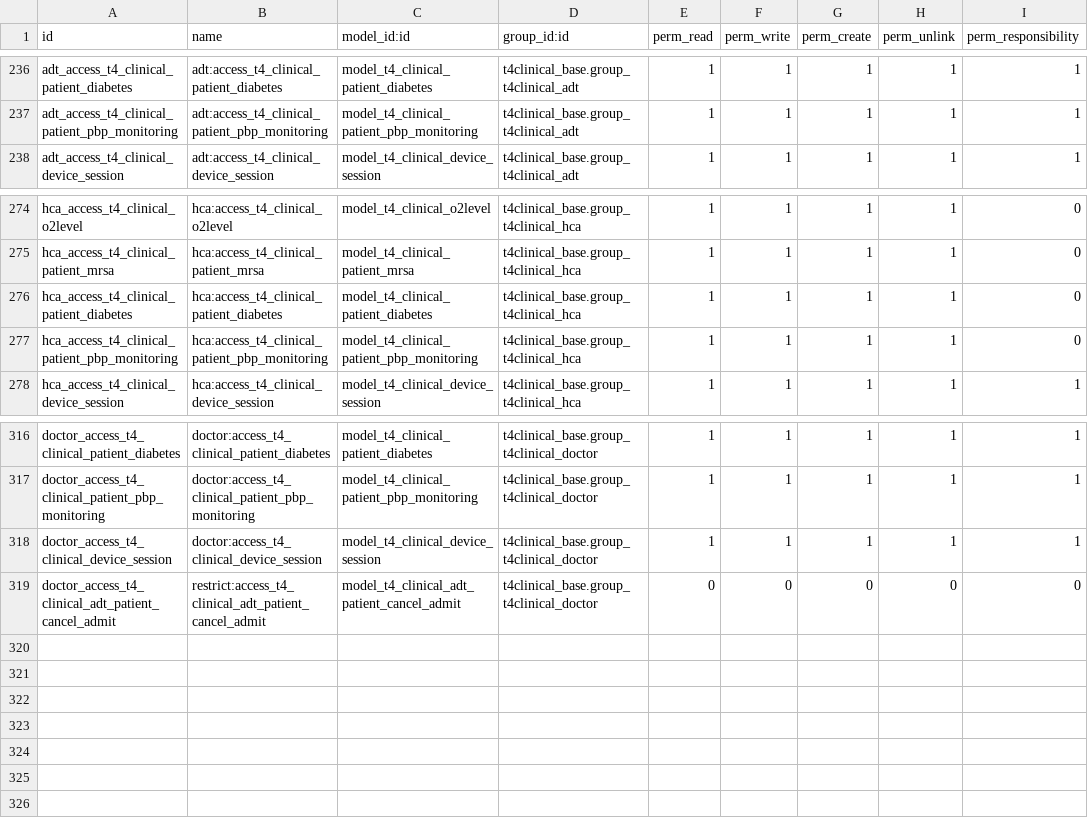
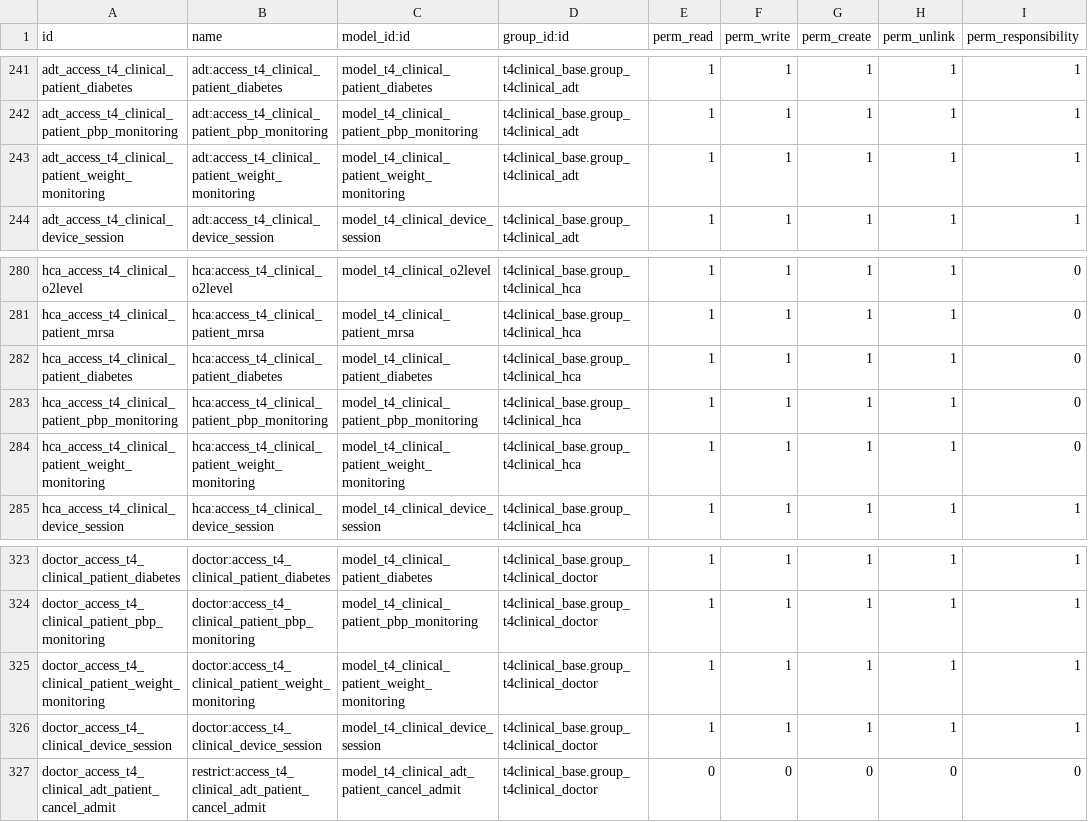
Before and after one commit to NeovaHealth/patientflow, a CSV file: t4clinical_activity_types/security/ir.model.access.csv, drawn as a sheet; only a part is shown, gaps mark what is left out; the diff covers the shown part only.

Commit message:
[IMP][TASK 1135] Wardboard Form View changes. Weight monitoring feature from Lister available by default. Deactivating monitoring activities doesn't cancel the pending ones.

```diff
--- a/t4clinical_activity_types/security/ir.model.access.csv
+++ b/t4clinical_activity_types/security/ir.model.access.csv
@@ -237,2 +242,3 @@ adt_access_t4_clinical_patient_diabetes,adt:access_t4_clinical_patient_diabetes,
 adt_access_t4_clinical_patient_pbp_monitoring,adt:access_t4_clinical_patient_pbp_monitoring,model_t4_clinical_patient_pbp_monitoring,t4clinical_base.group_t4clinical_adt,1,1,1,1,1
+adt_access_t4_clinical_patient_weight_monitoring,adt:access_t4_clinical_patient_weight_monitoring,model_t4_clinical_patient_weight_monitoring,t4clinical_base.group_t4clinical_adt,1,1,1,1,1
 adt_access_t4_clinical_device_session,adt:access_t4_clinical_device_session,model_t4_clinical_device_session,t4clinical_base.group_t4clinical_adt,1,1,1,1,1
@@ -277,2 +283,3 @@ hca_access_t4_clinical_patient_diabetes,hca:access_t4_clinical_patient_diabetes,
 hca_access_t4_clinical_patient_pbp_monitoring,hca:access_t4_clinical_patient_pbp_monitoring,model_t4_clinical_patient_pbp_monitoring,t4clinical_base.group_t4clinical_hca,1,1,1,1,0
+hca_access_t4_clinical_patient_weight_monitoring,hca:access_t4_clinical_patient_weight_monitoring,model_t4_clinical_patient_weight_monitoring,t4clinical_base.group_t4clinical_hca,1,1,1,1,0
 hca_access_t4_clinical_device_session,hca:access_t4_clinical_device_session,model_t4_clinical_device_session,t4clinical_base.group_t4clinical_hca,1,1,1,1,1
@@ -317,2 +324,3 @@ doctor_access_t4_clinical_patient_diabetes,doctor:access_t4_clinical_patient_dia
 doctor_access_t4_clinical_patient_pbp_monitoring,doctor:access_t4_clinical_patient_pbp_monitoring,model_t4_clinical_patient_pbp_monitoring,t4clinical_base.group_t4clinical_doctor,1,1,1,1,1
+doctor_access_t4_clinical_patient_weight_monitoring,doctor:access_t4_clinical_patient_weight_monitoring,model_t4_clinical_patient_weight_monitoring,t4clinical_base.group_t4clinical_doctor,1,1,1,1,1
 doctor_access_t4_clinical_device_session,doctor:access_t4_clinical_device_session,model_t4_clinical_device_session,t4clinical_base.group_t4clinical_doctor,1,1,1,1,1
```
Also changed, not shown: 5 added rows elsewhere in this file, 11 other files.
